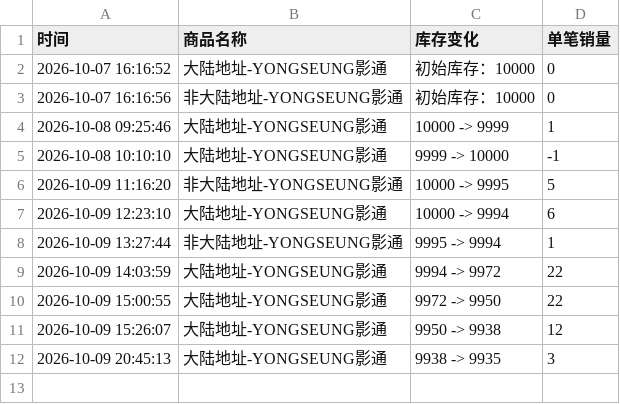
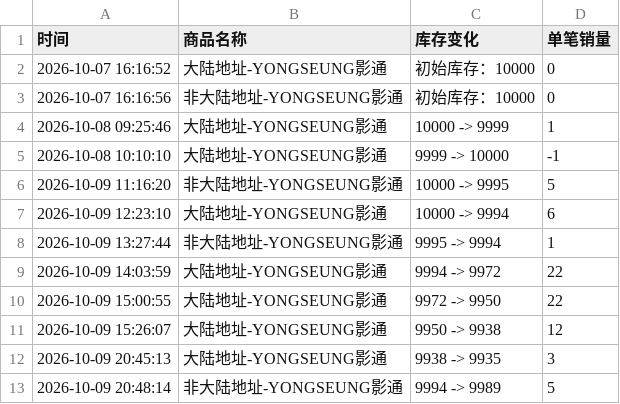
Before and after one commit to Juineii/verivery_imini1009, a CSV file: YONGSEUNG影通.csv, drawn as a sheet; the diff names each change by its address in the sheet, - before the commit and + after, or states it on an @@ line.

Commit message:
自动更新数据 2026-10-09 20:49:02

```diff
--- a/YONGSEUNG影通.csv
+++ b/YONGSEUNG影通.csv
+row 13: 2026-10-09 20:48:14 | 非大陆地址-YONGSEUNG影通 | 9994 -> 9989 | 5
```
